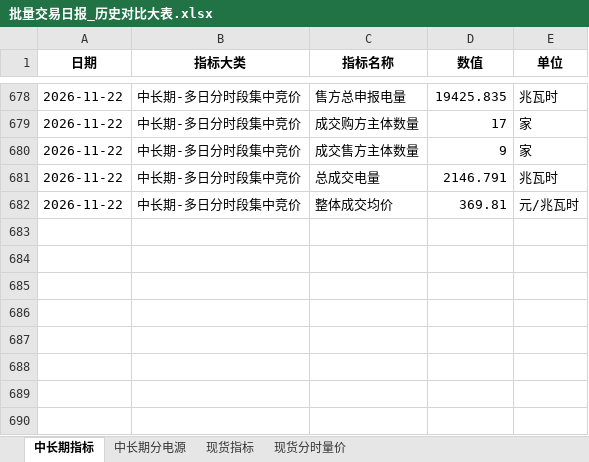
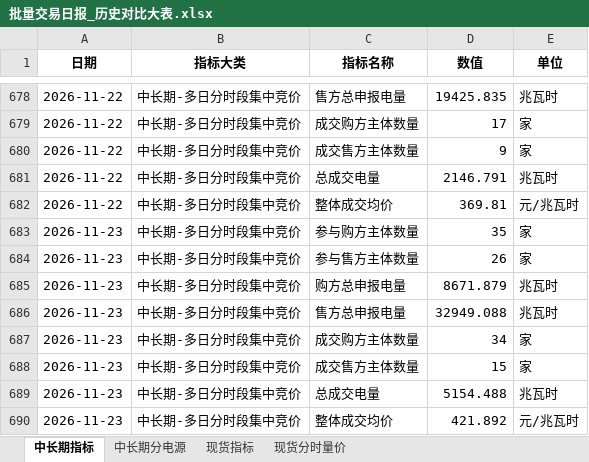
Before and after one commit to Kelule/hainan-market-viewer, an Excel workbook: 批量交易日报_历史对比大表.xlsx, sheet 中长期指标, drawn as a sheet; only a part is shown, gaps mark what is left out; values as stored, in another font and other column widths than the file's, no borders; the diff names each change by its address in the sheet, - before the commit and + after, or states it on an @@ line.

```diff
--- a/批量交易日报_历史对比大表.xlsx (sheet 中长期指标)
+++ b/批量交易日报_历史对比大表.xlsx (sheet 中长期指标)
+row 683: 2026-11-23 | 中长期-多日分时段集中竞价 | 参与购方主体数量 | 35 | 家
+row 684: 2026-11-23 | 中长期-多日分时段集中竞价 | 参与售方主体数量 | 26 | 家
+row 685: 2026-11-23 | 中长期-多日分时段集中竞价 | 购方总申报电量 | 8671.879 | 兆瓦时
+row 686: 2026-11-23 | 中长期-多日分时段集中竞价 | 售方总申报电量 | 32949.088 | 兆瓦时
+row 687: 2026-11-23 | 中长期-多日分时段集中竞价 | 成交购方主体数量 | 34 | 家
+row 688: 2026-11-23 | 中长期-多日分时段集中竞价 | 成交售方主体数量 | 15 | 家
+row 689: 2026-11-23 | 中长期-多日分时段集中竞价 | 总成交电量 | 5154.488 | 兆瓦时
+row 690: 2026-11-23 | 中长期-多日分时段集中竞价 | 整体成交均价 | 421.892 | 元/兆瓦时
```
Also changed, not shown: sheet 现货分时量价, sheet 现货指标, sheet 中长期分电源.
